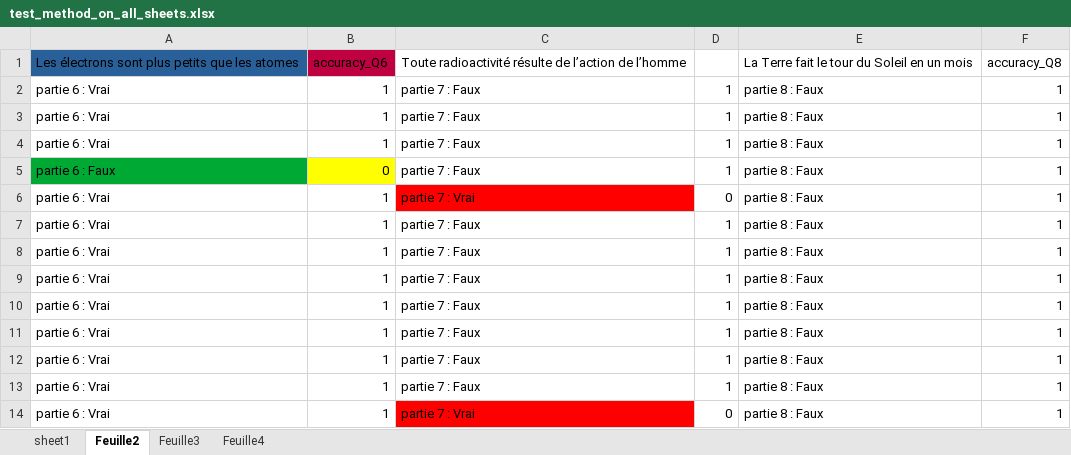
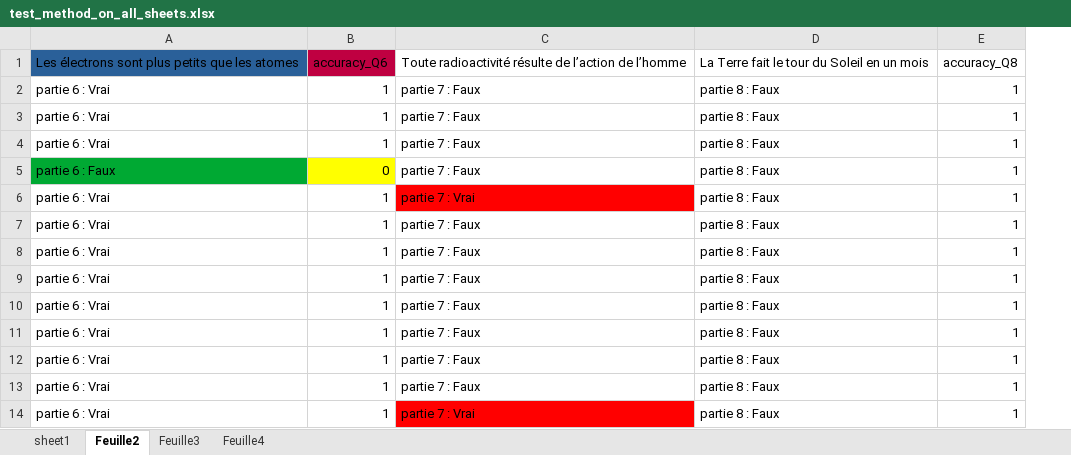
Before and after one commit to tonyfevrier/xlspython, an Excel workbook: fichiers_xls/test_method_on_all_sheets.xlsx, sheet Feuille2, drawn as a sheet; values as stored, in another font and other column widths than the file's, no borders; charts and pictures not drawn; the diff names each change by its address in the sheet, - before the commit and + after, or states it on an @@ line.

```diff
--- a/fichiers_xls/test_method_on_all_sheets.xlsx (sheet Feuille2)
+++ b/fichiers_xls/test_method_on_all_sheets.xlsx (sheet Feuille2)
-column D, rows 2-14: 1 | 1 | 1 | 1 | 0 | 1 | 1 | 1 | 1 | 1 | 1 | 1 | 0
```
Also changed, not shown: sheet sheet1, sheet Feuille3, charts or pictures, fichiers_xls/listing_par_etape - Copie.xlsx, fichiers_xls/test_create_one_column.xlsx, 17 other files.
